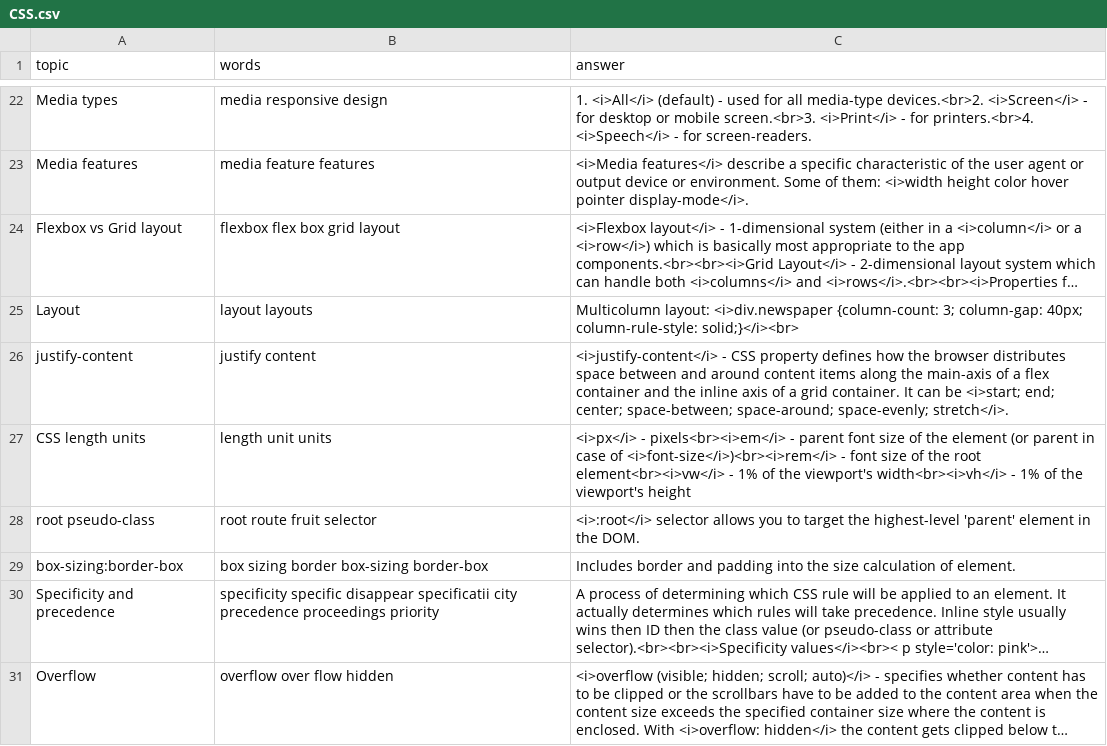
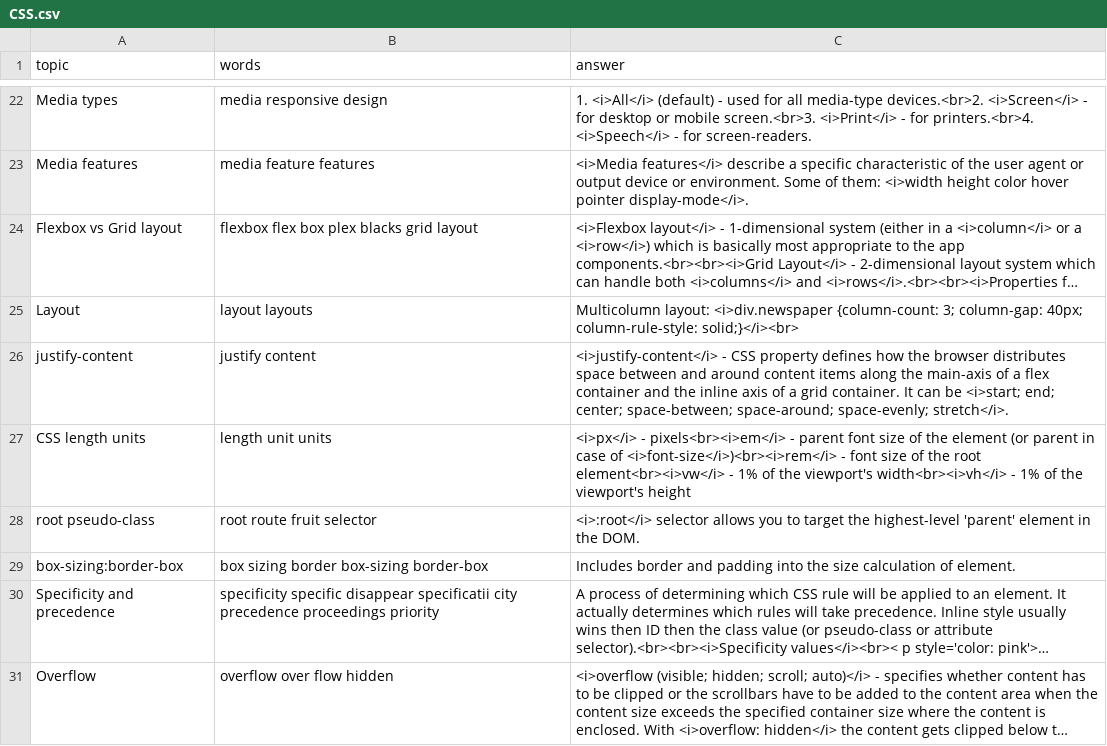
Before and after one commit to DzmitryAlifer/tech-interview-helper, a CSV file: src/assets/CSS.csv, drawn as a sheet; only a part is shown, gaps mark what is left out; long unchanged cells end in …; the diff names each change by its address in the sheet, - before the commit and + after, or states it on an @@ line.

Commit message:
Update CSS.csv

```diff
--- a/src/assets/CSS.csv
+++ b/src/assets/CSS.csv
-B24 (words): flexbox flex box grid layout
+B24 (words): flexbox flex box plex blacks grid layout
```
